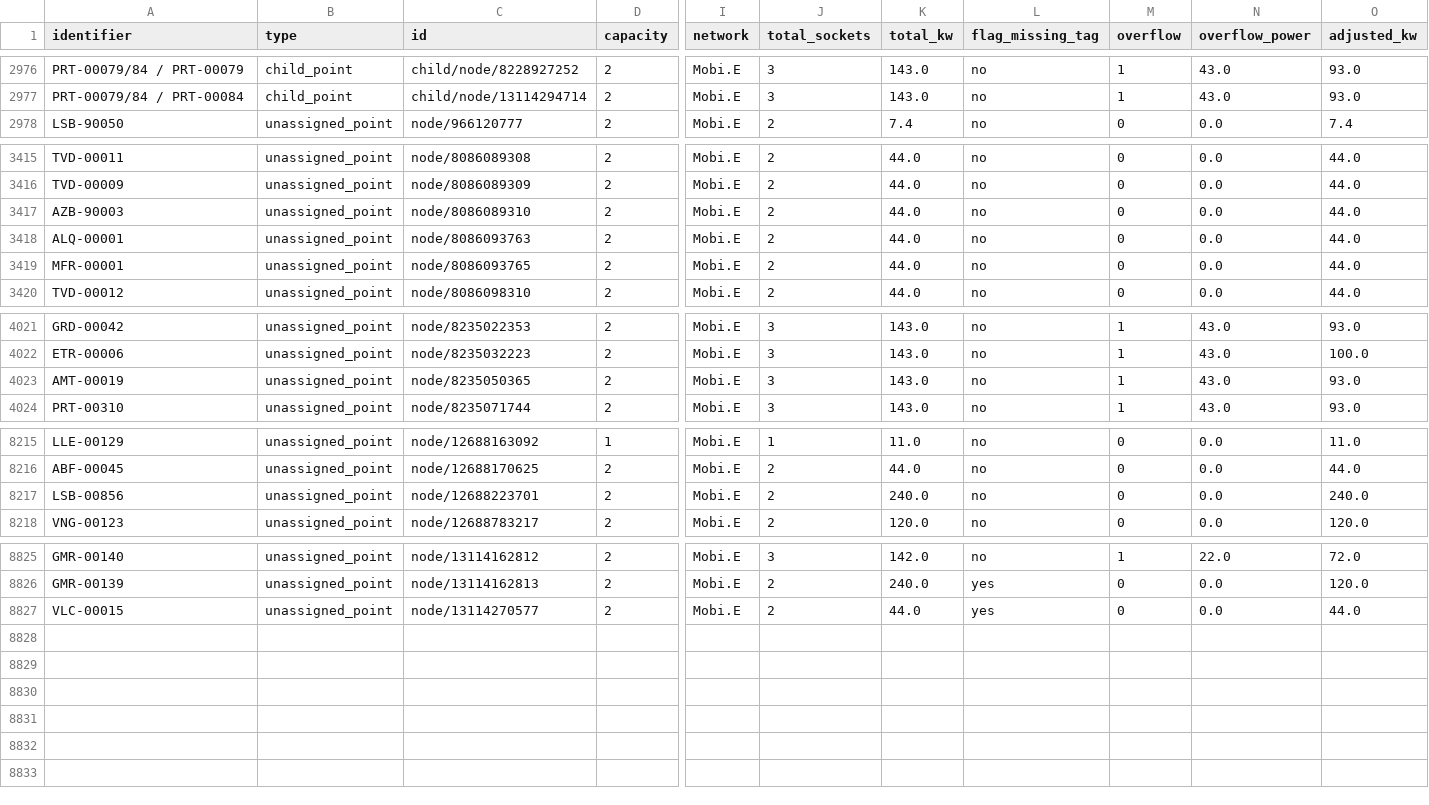
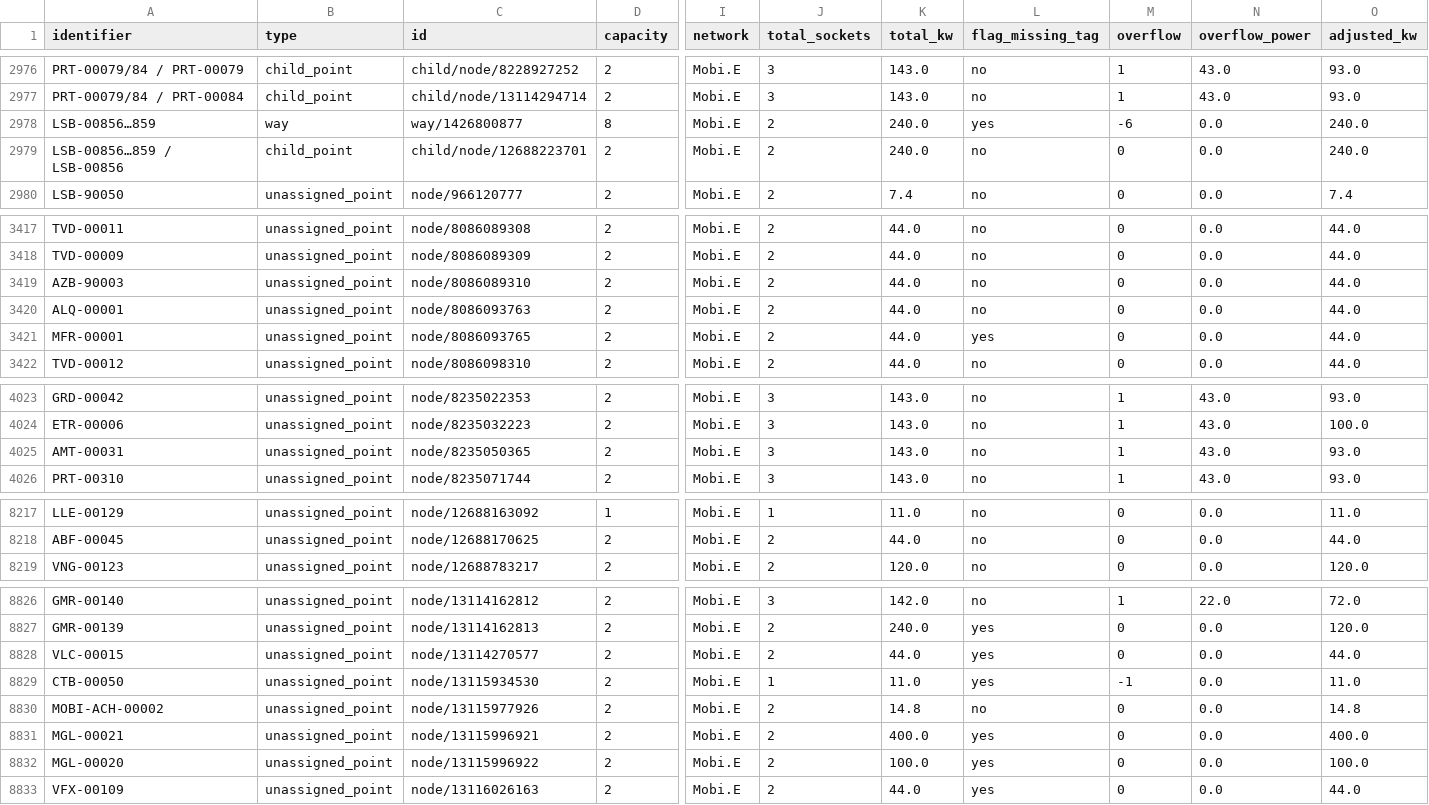
Before and after one commit to avataranedotas/umap_postos, a CSV file: stations.csv, drawn as a sheet; only a part is shown, gaps mark what is left out; removed rows and columns are numbered as before the commit, all else as after; rows hold the shown columns only; the diff names each change by its address in the sheet, - before the commit and + after, or states it on an @@ line.

```diff
--- a/stations.csv
+++ b/stations.csv
+row 2978: LSB-00856…859 | way | way/1426800877 | 8 | Mobi.E | 2 | 240.0 | yes | -6 | 0.0 | 240.0
+row 2979: LSB-00856…859 / LSB-00856 | child_point | child/node/12688223701 | 2 | Mobi.E | 2 | 240.0 | no | 0 | 0.0 | 240.0
-L3421 (flag_missing_tag): no
+L3421 (flag_missing_tag): yes
-A4025 (identifier): AMT-00019
+A4025 (identifier): AMT-00031
-row 8217: LSB-00856 | unassigned_point | node/12688223701 | 2 | Mobi.E | 2 | 240.0 | no | 0 | 0.0 | 240.0
+row 8829: CTB-00050 | unassigned_point | node/13115934530 | 2 | Mobi.E | 1 | 11.0 | yes | -1 | 0.0 | 11.0
+row 8830: MOBI-ACH-00002 | unassigned_point | node/13115977926 | 2 | Mobi.E | 2 | 14.8 | no | 0 | 0.0 | 14.8
+row 8831: MGL-00021 | unassigned_point | node/13115996921 | 2 | Mobi.E | 2 | 400.0 | yes | 0 | 0.0 | 400.0
+row 8832: MGL-00020 | unassigned_point | node/13115996922 | 2 | Mobi.E | 2 | 100.0 | yes | 0 | 0.0 | 100.0
+row 8833: VFX-00109 | unassigned_point | node/13116026163 | 2 | Mobi.E | 2 | 44.0 | yes | 0 | 0.0 | 44.0
```
Also changed, not shown: 18 other files.
